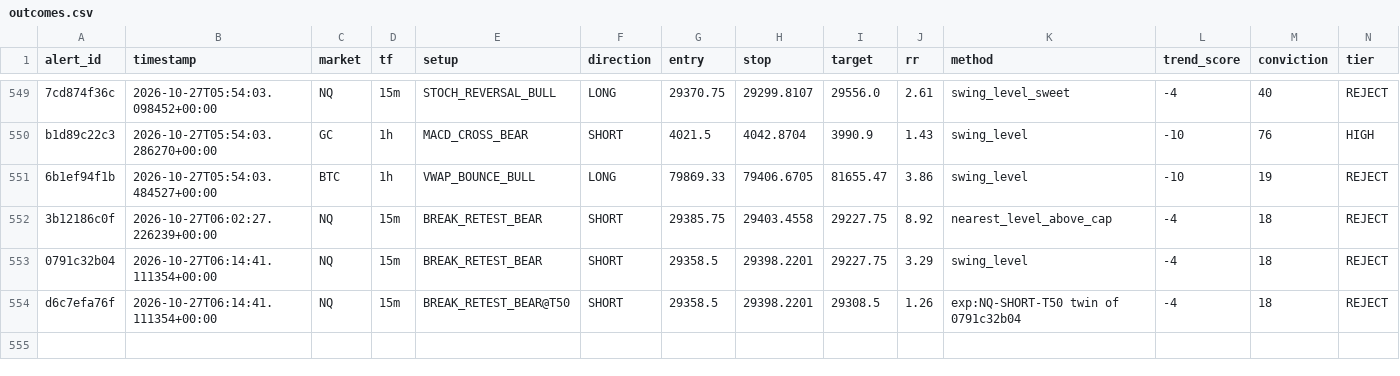
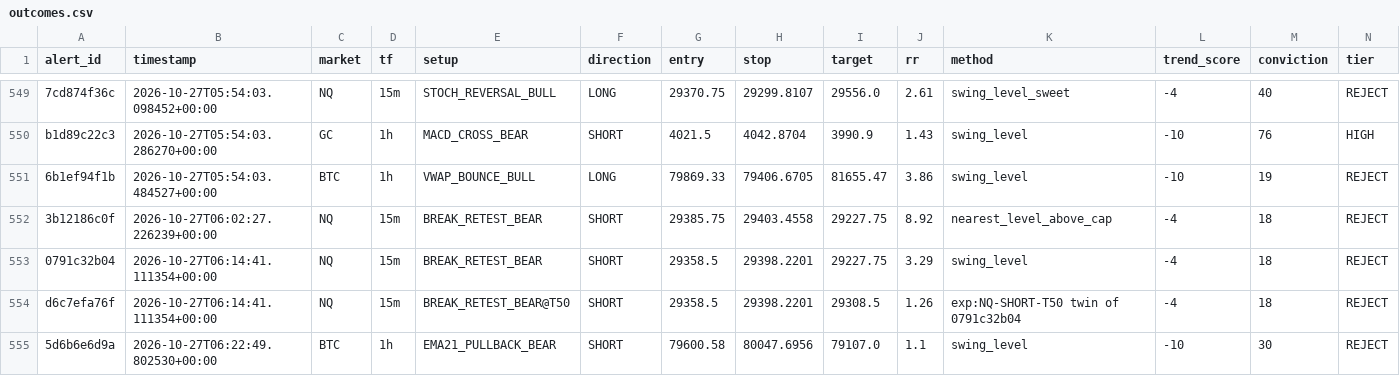
Before and after one commit to kdubsk1/bot, a CSV file: outcomes.csv, drawn as a sheet; only a part is shown, gaps mark what is left out; rows hold the shown columns only; the diff names each change by its address in the sheet, - before the commit and + after, or states it on an @@ line.

Commit message:
Ledger: 2026-10-27 06:31 UTC

```diff
--- a/outcomes.csv
+++ b/outcomes.csv
+row 555: 5d6b6e6d9a | 2026-10-27T06:22:49.802530+00:00 | BTC | 1h | EMA21_PULLBACK_BEAR | SHORT | 79600.58 | 80047.6956 | 79107.0 | 1.1 | swing_level | -10 | 30 | REJECT
```
